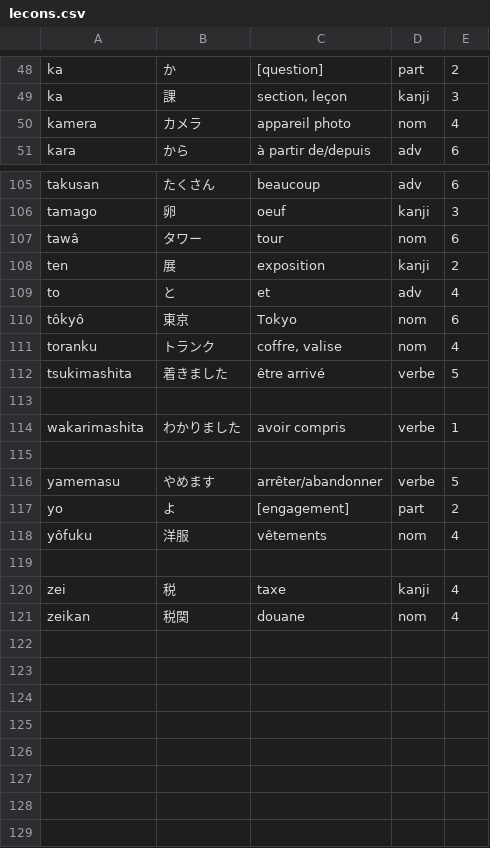
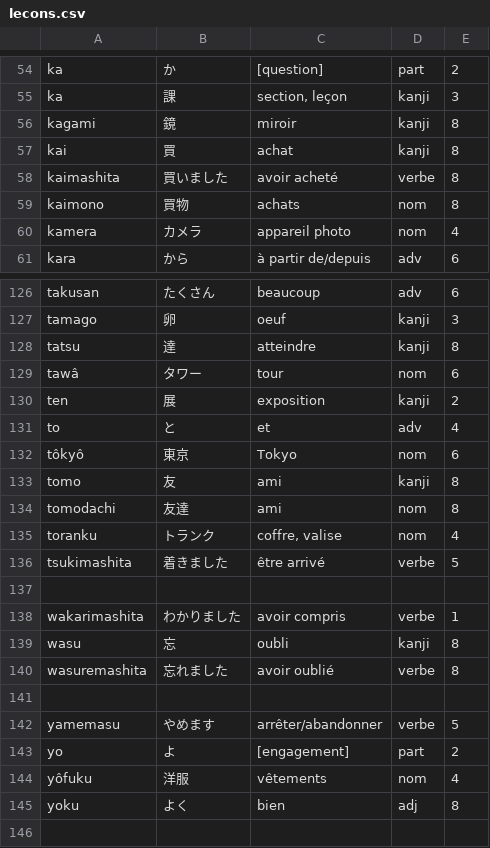
Before and after one commit to fdadeau/japonais, a CSV file: js/lecons.csv, drawn as a sheet; only a part is shown, gaps mark what is left out; the shorter side is filled out with more unchanged rows; the diff covers the shown part only; the diff names each change by its address in the sheet, - before the commit and + after, or states it on an @@ line.

```diff
--- a/js/lecons.csv
+++ b/js/lecons.csv
+row 56: kagami | 鏡 | miroir | kanji | 8
+row 57: kai | 買 | achat | kanji | 8
+row 58: kaimashita | 買いました | avoir acheté | verbe | 8
+row 59: kaimono | 買物 | achats | nom | 8
+row 128: tatsu | 達 | atteindre | kanji | 8
+row 133: tomo | 友 | ami | kanji | 8
+row 134: tomodachi | 友達 | ami | nom | 8
+row 139: wasu | 忘 | oubli | kanji | 8
+row 140: wasuremashita | 忘れました | avoir oublié | verbe | 8
+row 145: yoku | よく | bien | adj | 8
```
Also changed, not shown: 17 added rows and 1 edited cell elsewhere in this file, 1 other file.
